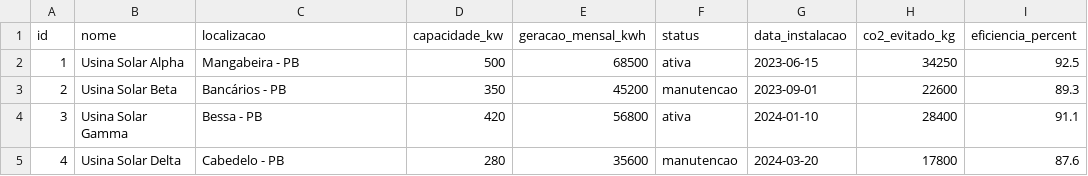
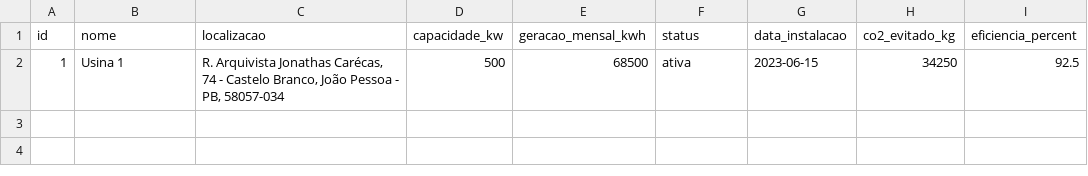
Before and after one commit to mariavictoriaf/Eng_soc, a CSV file: data/usinas.csv, drawn as a sheet.

```diff
--- a/data/usinas.csv
+++ b/data/usinas.csv
@@ -1,5 +1,2 @@
 id,nome,localizacao,capacidade_kw,geracao_mensal_kwh,status,data_instalacao,co2_evitado_kg,eficiencia_percent
-1,Usina Solar Alpha,Mangabeira - PB,500,68500,ativa,2023-06-15,34250,92.5
-2,Usina Solar Beta,Bancários - PB,350,45200,manutencao,2023-09-01,22600,89.3
-3,Usina Solar Gamma,Bessa - PB,420,56800,ativa,2024-01-10,28400,91.1
-4,Usina Solar Delta,Cabedelo - PB,280,35600,manutencao,2024-03-20,17800,87.6
+1,Usina 1,"R. Arquivista Jonathas Carécas, 74 - Castelo Branco, João Pessoa - PB, 58057-034",500,68500,ativa,2023-06-15,34250,92.5
```
Also changed, not shown: data/geracao_mensal.csv, 3 other files.
